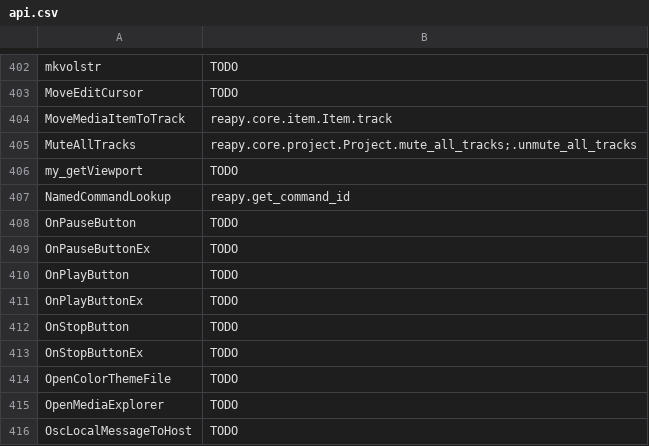
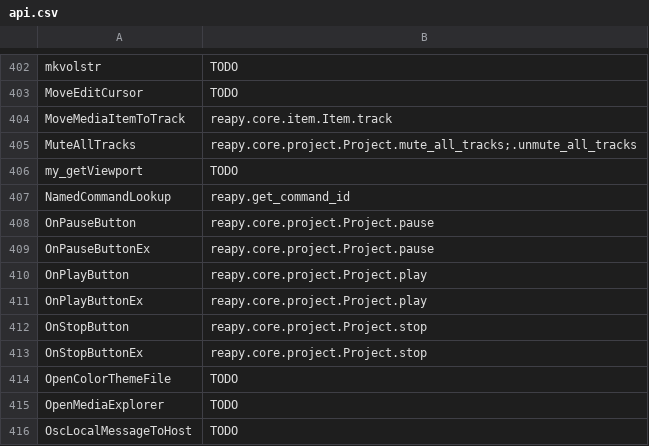
Before and after one commit to RomeoDespres/reapy, a CSV file: docs/api.csv, drawn as a sheet; only a part is shown, gaps mark what is left out.

Commit message:
Add Project.play, .pause, .stop

```diff
--- a/docs/api.csv
+++ b/docs/api.csv
@@ -407,8 +407,8 @@ my_getViewport,TODO
 NamedCommandLookup,reapy.get_command_id
-OnPauseButton,TODO
-OnPauseButtonEx,TODO
-OnPlayButton,TODO
-OnPlayButtonEx,TODO
-OnStopButton,TODO
-OnStopButtonEx,TODO
+OnPauseButton,reapy.core.project.Project.pause
+OnPauseButtonEx,reapy.core.project.Project.pause
+OnPlayButton,reapy.core.project.Project.play
+OnPlayButtonEx,reapy.core.project.Project.play
+OnStopButton,reapy.core.project.Project.stop
+OnStopButtonEx,reapy.core.project.Project.stop
 OpenColorThemeFile,TODO
```
Also changed, not shown: 1 other file.
